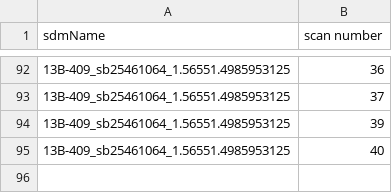
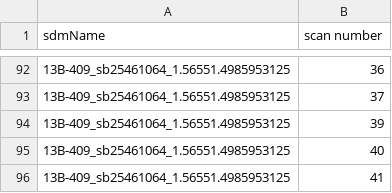
Before and after one commit to caseyjlaw/aws-vla-frb, a CSV file: aws/search-data/complete.csv, drawn as a sheet; only a part is shown, gaps mark what is left out.

Commit message:
starting a job

```diff
--- a/aws/search-data/complete.csv
+++ b/aws/search-data/complete.csv
@@ -95 +95,2 @@ sdmName,scan number
 13B-409_sb25461064_1.56551.4985953125,40
+13B-409_sb25461064_1.56551.4985953125,41
```
